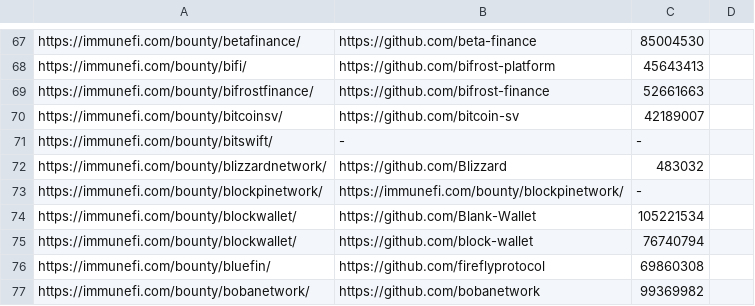
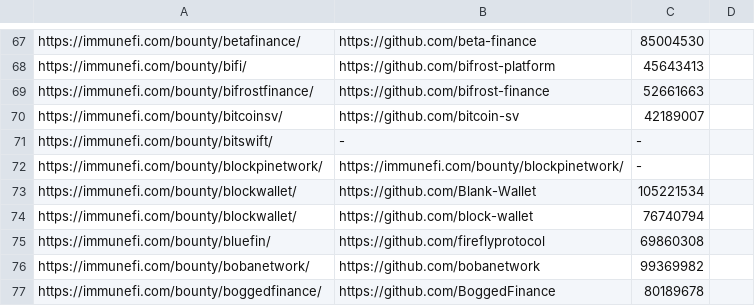
Before and after one commit to nikitastupin/orgs-data, a TSV file: orgs-data/immunefi.tsv, drawn as a sheet; only a part is shown, gaps mark what is left out; the shorter side is filled out with more unchanged rows; the diff names each change by its address in the sheet, - before the commit and + after, or states it on an @@ line.

Commit message:
delete blizzardnetwork

```diff
--- a/orgs-data/immunefi.tsv
+++ b/orgs-data/immunefi.tsv
-row 72: https://immunefi.com/bounty/blizzardnetwork/ | https://github.com/Blizzard | 483032
```
